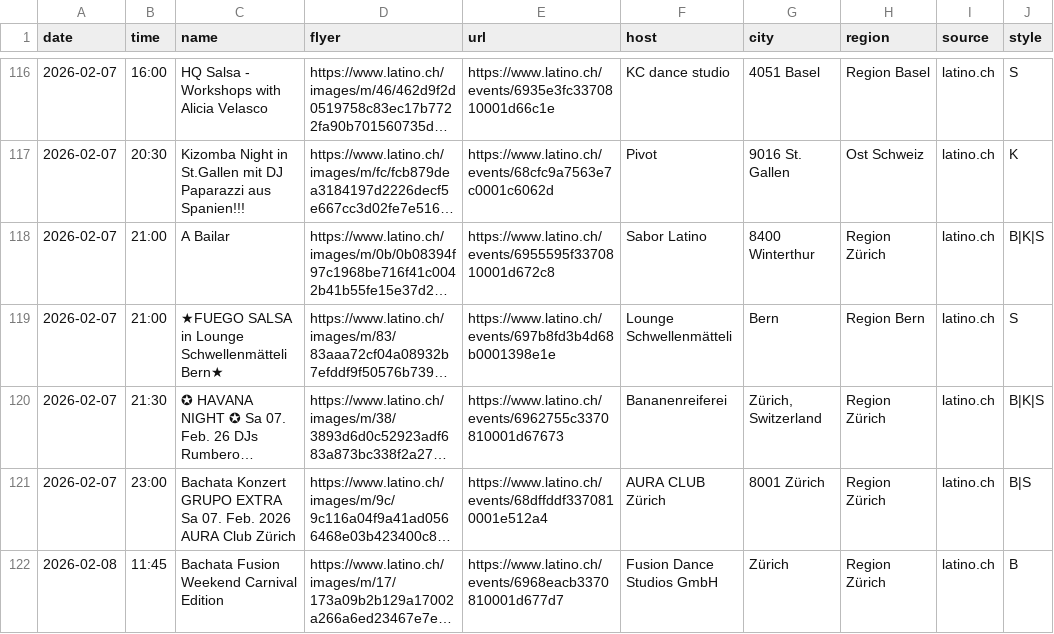
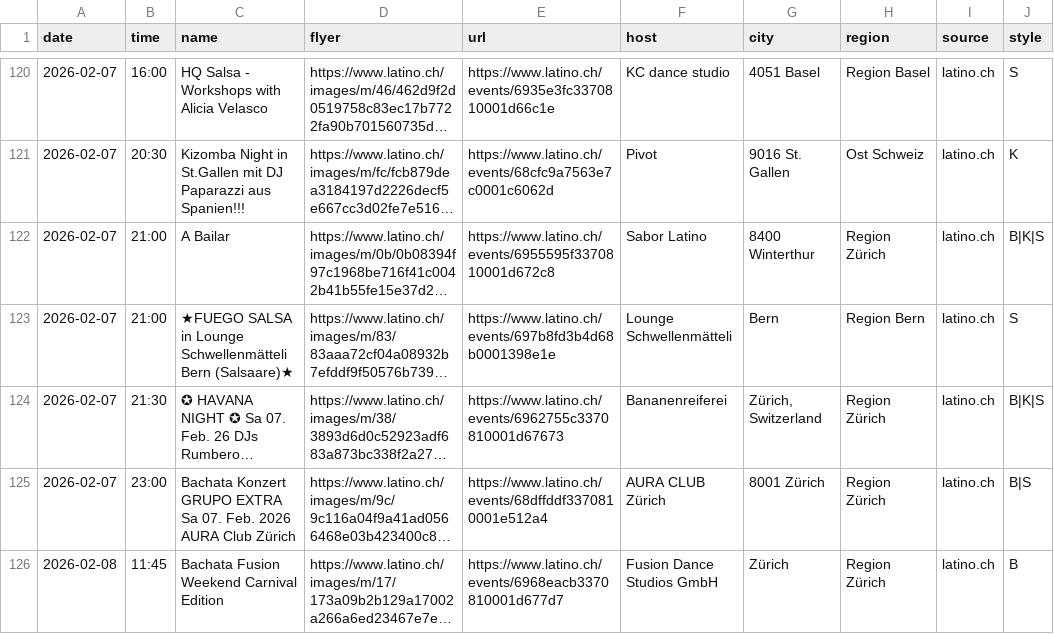
Before and after one commit to aendu/latin-events-be, a CSV file: public/events.csv, drawn as a sheet; only a part is shown, gaps mark what is left out; long unchanged cells end in …; addresses are those after the commit; the diff covers the shown part only; the diff names each change by its address in the sheet, - before the commit and + after, or states it on an @@ line.

```diff
--- a/public/events.csv
+++ b/public/events.csv
-C123 (name): …Lounge Schwellenmätteli Bern★
+C123 (name): …Lounge Schwellenmätteli Bern (Salsaare)★
```
Also changed, not shown: 15 added rows, 1 removed row and 1 edited cell elsewhere in this file.
